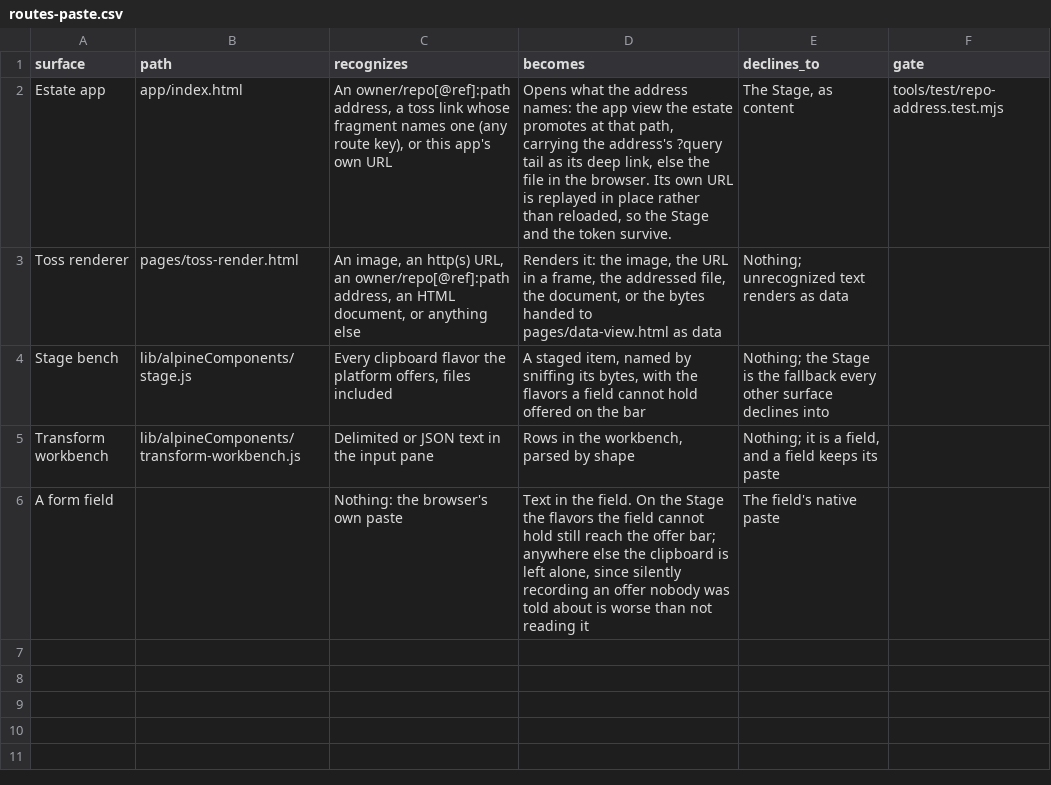
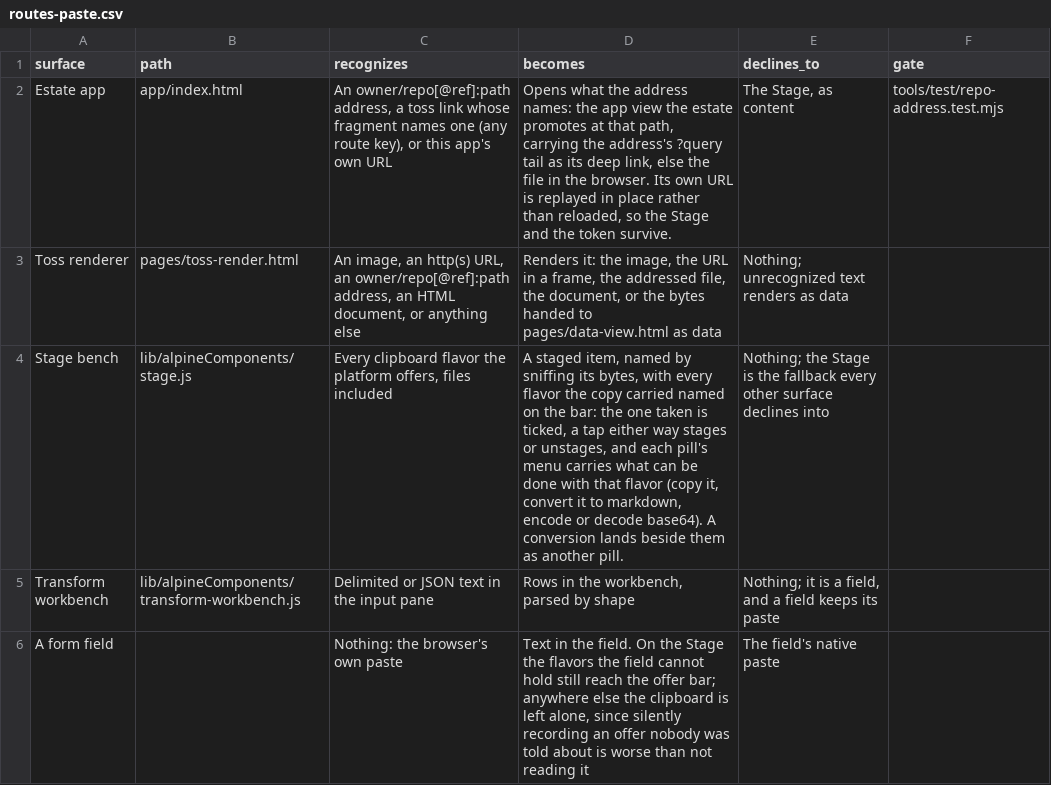
Before and after one commit to mehrlander/WebTools, a CSV file: docs/routes-paste.csv, drawn as a sheet.

```diff
--- a/docs/routes-paste.csv
+++ b/docs/routes-paste.csv
@@ -3,3 +3,3 @@ surface,path,recognizes,becomes,declines_to,gate
 "Toss renderer",pages/toss-render.html,"An image, an http(s) URL, an owner/repo[@ref]:path address, an HTML document, or anything else","Renders it: the image, the URL in a frame, the addressed file, the document, or the bytes handed to pages/data-view.html as data","Nothing; unrecognized text renders as data",
-"Stage bench",lib/alpineComponents/stage.js,"Every clipboard flavor the platform offers, files included","A staged item, named by sniffing its bytes, with the flavors a field cannot hold offered on the bar","Nothing; the Stage is the fallback every other surface declines into",
+"Stage bench",lib/alpineComponents/stage.js,"Every clipboard flavor the platform offers, files included","A staged item, named by sniffing its bytes, with every flavor the copy carried named on the bar: the one taken is ticked, a tap either way stages or unstages, and each pill's menu carries what can be done with that flavor (copy it, convert it to markdown, encode or decode base64). A conversion lands beside them as another pill.","Nothing; the Stage is the fallback every other surface declines into",
 "Transform workbench",lib/alpineComponents/transform-workbench.js,"Delimited or JSON text in the input pane","Rows in the workbench, parsed by shape","Nothing; it is a field, and a field keeps its paste",
```
Also changed, not shown: docs/docs.csv, docs/harness.csv, 10 other files.
